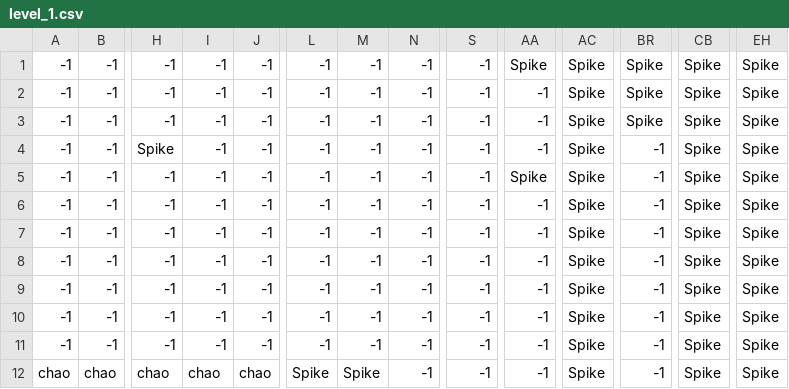
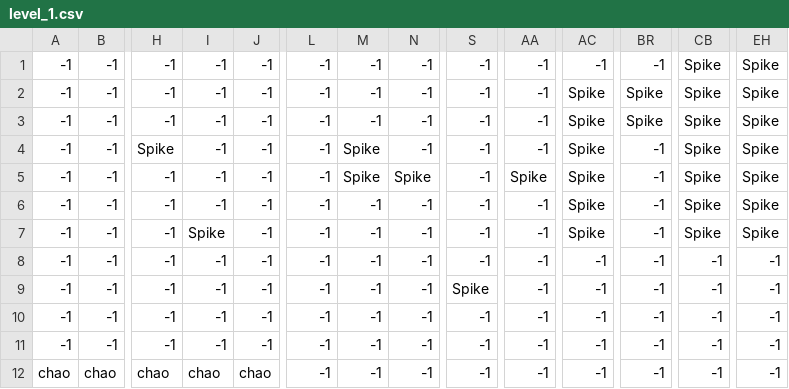
Before and after one commit to insperpedrol/PyGame-GeometryDash, a CSV file: assets/maps/level_1.csv, drawn as a sheet; only a part is shown, gaps mark what is left out; the diff names each change by its address in the sheet, - before the commit and + after, or states it on an @@ line.

```diff
--- a/assets/maps/level_1.csv
+++ b/assets/maps/level_1.csv
-AA1: Spike
+AA1: -1
-AC1: Spike
+AC1: -1
-BR1: Spike
+BR1: -1
-M4:M5: -1
+M4:M5: Spike
-N5: -1
+N5: Spike
-I7: -1
+I7: Spike
-AC8:AC12: Spike
+AC8:AC12: -1
-CB8:CB12: Spike
+CB8:CB12: -1
-EH8:EH12: Spike
+EH8:EH12: -1
-S9: -1
+S9: Spike
-L12: Spike
+L12: -1
-M12: Spike
+M12: -1
```
Also changed, not shown: 2 other files.
